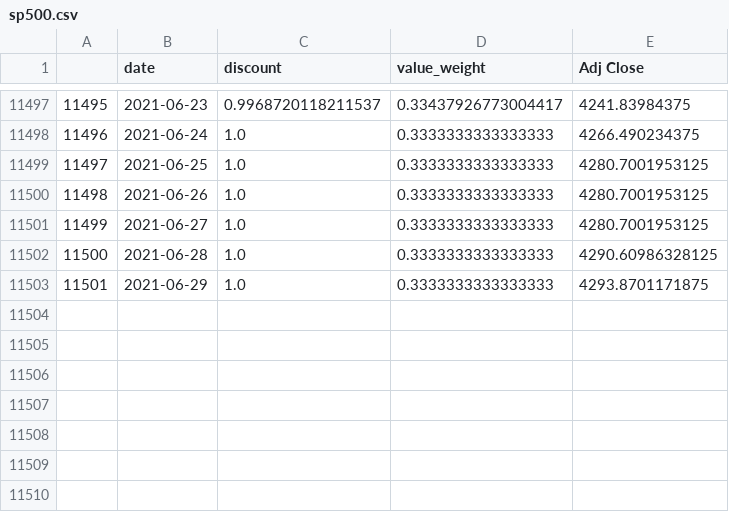
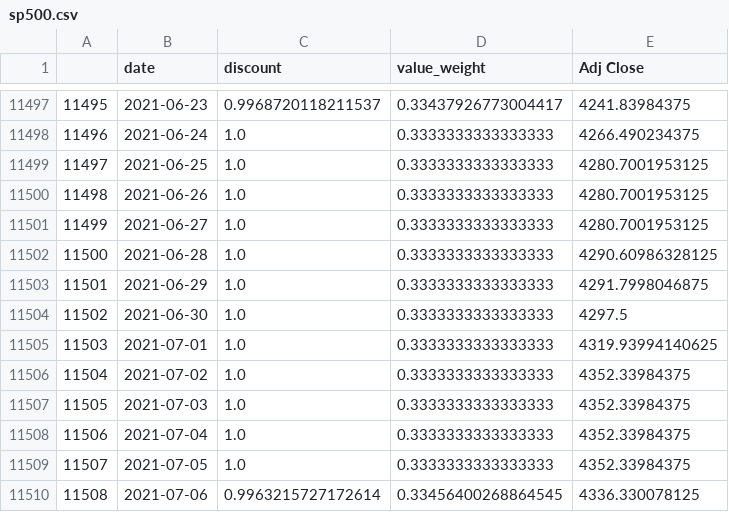
Before and after one commit to zhenik70/qrio, a CSV file: data/sp500.csv, drawn as a sheet; only a part is shown, gaps mark what is left out.

Commit message:
the file has been updated 2021-07-06

```diff
--- a/data/sp500.csv
+++ b/data/sp500.csv
@@ -11502,2 +11502,9 @@
 11500,2021-06-28,1.0,0.3333333333333333,4290.60986328125
-11501,2021-06-29,1.0,0.3333333333333333,4293.8701171875
+11501,2021-06-29,1.0,0.3333333333333333,4291.7998046875
+11502,2021-06-30,1.0,0.3333333333333333,4297.5
+11503,2021-07-01,1.0,0.3333333333333333,4319.93994140625
+11504,2021-07-02,1.0,0.3333333333333333,4352.33984375
+11505,2021-07-03,1.0,0.3333333333333333,4352.33984375
+11506,2021-07-04,1.0,0.3333333333333333,4352.33984375
+11507,2021-07-05,1.0,0.3333333333333333,4352.33984375
+11508,2021-07-06,0.9963215727172614,0.33456400268864545,4336.330078125
```
